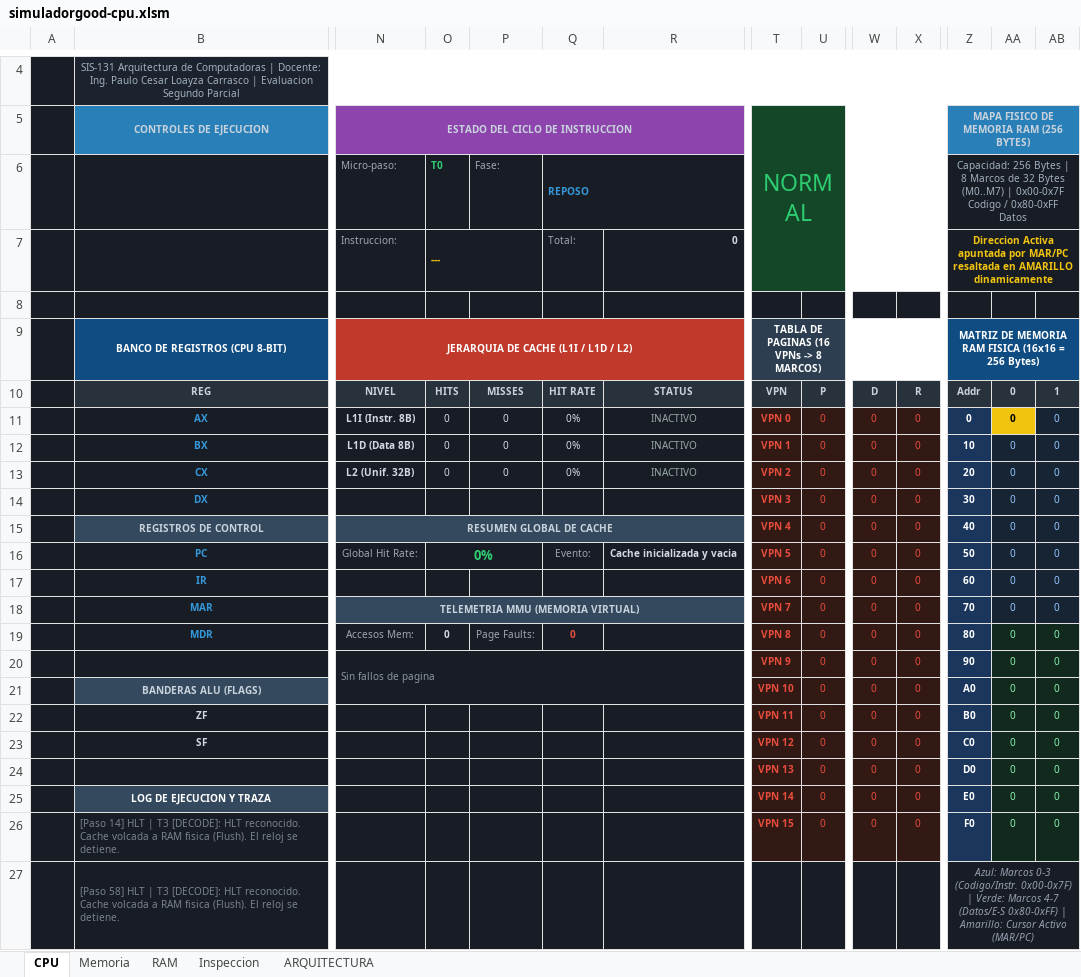
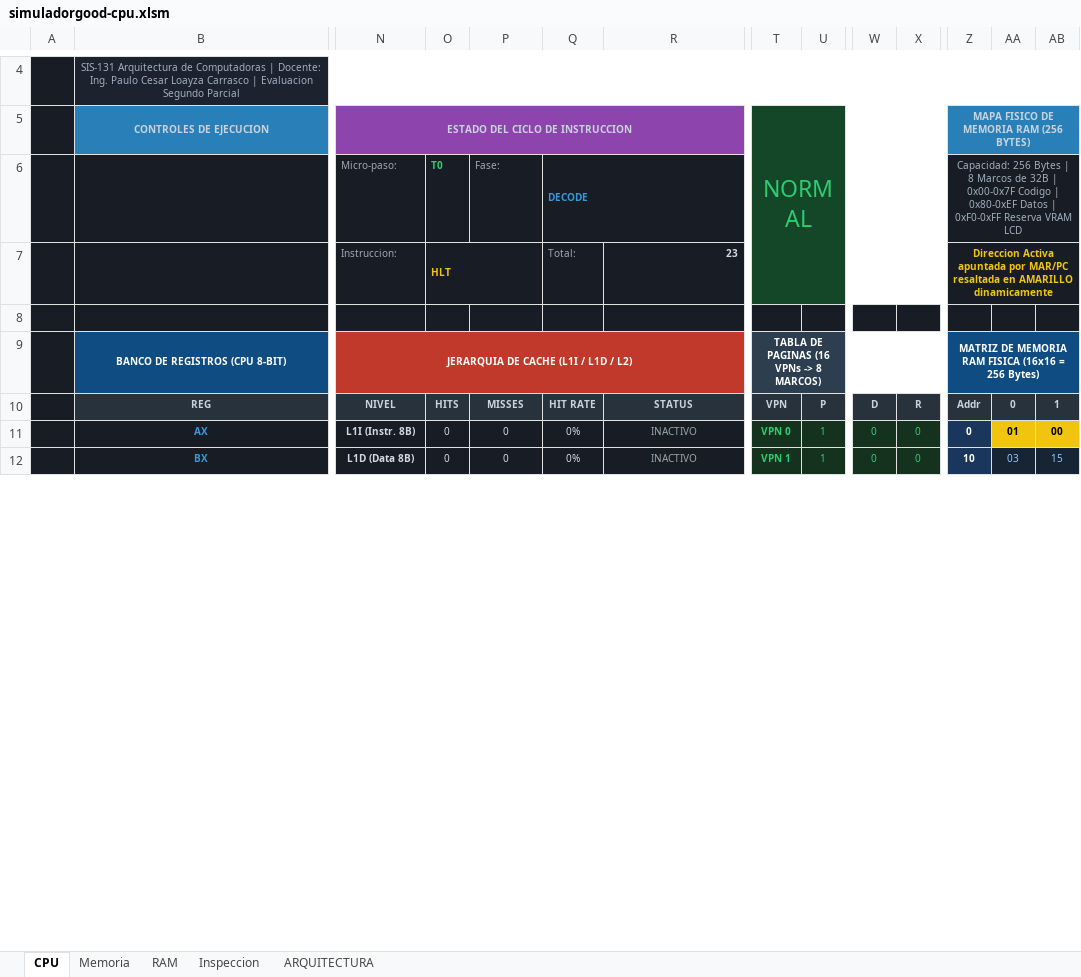
Before and after one commit to marcosarnez/SECOND-PARTIAL-Advanced-CPU-Simulator-UCB-SIS131, an Excel workbook: simuladorgood-cpu.xlsm, sheet CPU, drawn as a sheet; only a part is shown, gaps mark what is left out; values as stored, in another font and other column widths than the file's, no borders; charts and pictures not drawn; removed rows and columns are numbered as before the commit, all else as after; rows hold the shown columns only; the diff covers the shown part only; the diff names each change by its address in the sheet, - before the commit and + after, or states it on an @@ line.

Commit message:
feat(memory): highlight vram lcd reservation in last row F0 (0xF0-0xFF) and sync keyboard fifo

```diff
--- a/simuladorgood-cpu.xlsm (sheet CPU)
+++ b/simuladorgood-cpu.xlsm (sheet CPU)
-Q6: REPOSO
+Q6: DECODE
-Z6: …Marcos de 32 Bytes (M0..M7) | 0x00-0x7F Codigo / 0x80-0xFF Datos
+Z6: …Marcos de 32B | 0x00-0x7F Codigo | 0x80-0xEF Datos | 0xF0-0xFF Reserva VRAM LCD
-O7: ---
+O7: HLT
-R7: 0
+R7: 23
-row 11:  | AX | L1I (Instr. 8B) | 0 | 0 | 0% | INACTIVO | VPN 0 | 0 | 0 | 0 | 0 | 0 | 0
-row 12:  | BX | L1D (Data 8B) | 0 | 0 | 0% | INACTIVO | VPN 1 | 0 | 0 | 0 | 10 | 0 | 0
-row 13:  | CX | L2 (Unif. 32B) | 0 | 0 | 0% | INACTIVO | VPN 2 | 0 | 0 | 0 | 20 | 0 | 0
-row 14:  | DX |  |  |  |  |  | VPN 3 | 0 | 0 | 0 | 30 | 0 | 0
-row 15:  | REGISTROS DE CONTROL | RESUMEN GLOBAL DE CACHE |  |  |  |  | VPN 4 | 0 | 0 | 0 | 40 | 0 | 0
-row 16:  | PC | Global Hit Rate: | 0% |  | Evento: | Cache inicializada y vacia | VPN 5 | 0 | 0 | 0 | 50 | 0 | 0
-row 17:  | IR |  |  |  |  |  | VPN 6 | 0 | 0 | 0 | 60 | 0 | 0
-row 18:  | MAR | TELEMETRIA MMU (MEMORIA VIRTUAL) |  |  |  |  | VPN 7 | 0 | 0 | 0 | 70 | 0 | 0
-row 19:  | MDR | Accesos Mem: | 0 | Page Faults: | 0 |  | VPN 8 | 0 | 0 | 0 | 80 | 0 | 0
-row 20:  |  | Sin fallos de pagina |  |  |  |  | VPN 9 | 0 | 0 | 0 | 90 | 0 | 0
-row 21:  | BANDERAS ALU (FLAGS) |  |  |  |  |  | VPN 10 | 0 | 0 | 0 | A0 | 0 | 0
-row 22:  | ZF |  |  |  |  |  | VPN 11 | 0 | 0 | 0 | B0 | 0 | 0
-row 23:  | SF |  |  |  |  |  | VPN 12 | 0 | 0 | 0 | C0 | 0 | 0
-row 24:  |  |  |  |  |  |  | VPN 13 | 0 | 0 | 0 | D0 | 0 | 0
-row 25:  | LOG DE EJECUCION Y TRAZA |  |  |  |  |  | VPN 14 | 0 | 0 | 0 | E0 | 0 | 0
-row 26:  | [Paso 14] HLT | T3 [DECODE]: HLT reconocido. Cache volcada a RAM fisica (Flush). El reloj se detiene. |  |  |  |  |  | VPN 15 | 0 | 0 | 0 | F0 | 0 | 0
-row 27:  | [Paso 58] HLT | T3 [DECODE]: HLT reconocido. Cache volcada a RAM fisica (Flush). El reloj se detiene. |  |  |  |  |  |  |  |  |  | Azul: Marcos 0-3 (Codigo/Instr. 0x00-0x7F) | Verde: Marcos 4-7 (Datos/E-S 0x80-0xFF) | Amarillo: Cursor Activo (MAR/PC)
+row 11:  | AX | L1I (Instr. 8B) | 0 | 0 | 0% | INACTIVO | VPN 0 | 1 | 0 | 0 | 0 | 01 | 00
+row 12:  | BX | L1D (Data 8B) | 0 | 0 | 0% | INACTIVO | VPN 1 | 1 | 0 | 0 | 10 | 03 | 15
```
Also changed, not shown: 15 added rows and 6 edited cells elsewhere in this sheet, sheet Memoria, sheet ARQUITECTURA, charts or pictures, 6 other files.
